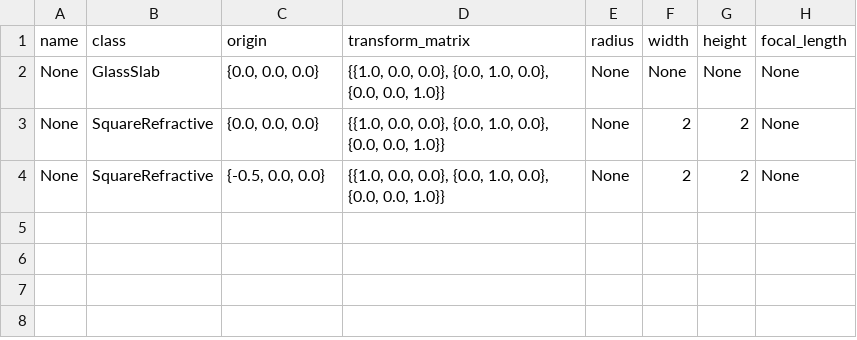
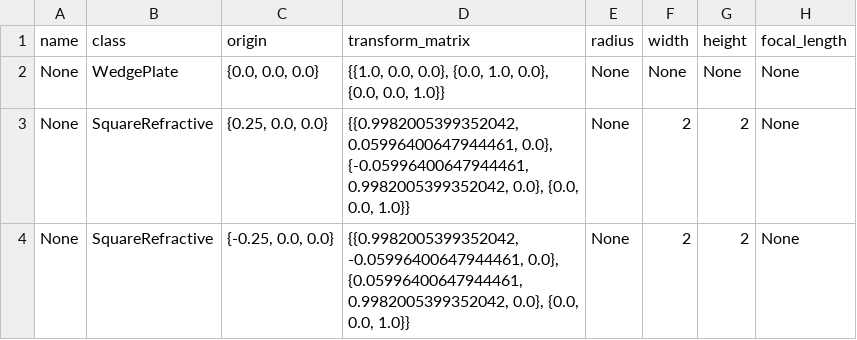
Before and after one commit to tim4431/optable, a CSV file: examples/1dbeams_components.csv, drawn as a sheet.

```diff
--- a/examples/1dbeams_components.csv
+++ b/examples/1dbeams_components.csv
@@ -1,4 +1,4 @@
 name,class,origin,transform_matrix,radius,width,height,focal_length
-None,GlassSlab,"{0.0, 0.0, 0.0}","{{1.0, 0.0, 0.0}, {0.0, 1.0, 0.0}, {0.0, 0.0, 1.0}}",None,None,None,None
-None,SquareRefractive,"{0.0, 0.0, 0.0}","{{1.0, 0.0, 0.0}, {0.0, 1.0, 0.0}, {0.0, 0.0, 1.0}}",None,2,2,None
-None,SquareRefractive,"{-0.5, 0.0, 0.0}","{{1.0, 0.0, 0.0}, {0.0, 1.0, 0.0}, {0.0, 0.0, 1.0}}",None,2,2,None
+None,WedgePlate,"{0.0, 0.0, 0.0}","{{1.0, 0.0, 0.0}, {0.0, 1.0, 0.0}, {0.0, 0.0, 1.0}}",None,None,None,None
+None,SquareRefractive,"{0.25, 0.0, 0.0}","{{0.9982005399352042, 0.05996400647944461, 0.0}, {-0.05996400647944461, 0.9982005399352042, 0.0}, {0.0, 0.0, 1.0}}",None,2,2,None
+None,SquareRefractive,"{-0.25, 0.0, 0.0}","{{0.9982005399352042, -0.05996400647944461, 0.0}, {0.05996400647944461, 0.9982005399352042, 0.0}, {0.0, 0.0, 1.0}}",None,2,2,None
```
Also changed, not shown: examples/1dbeams_rays_traced.csv, 13 other files.
